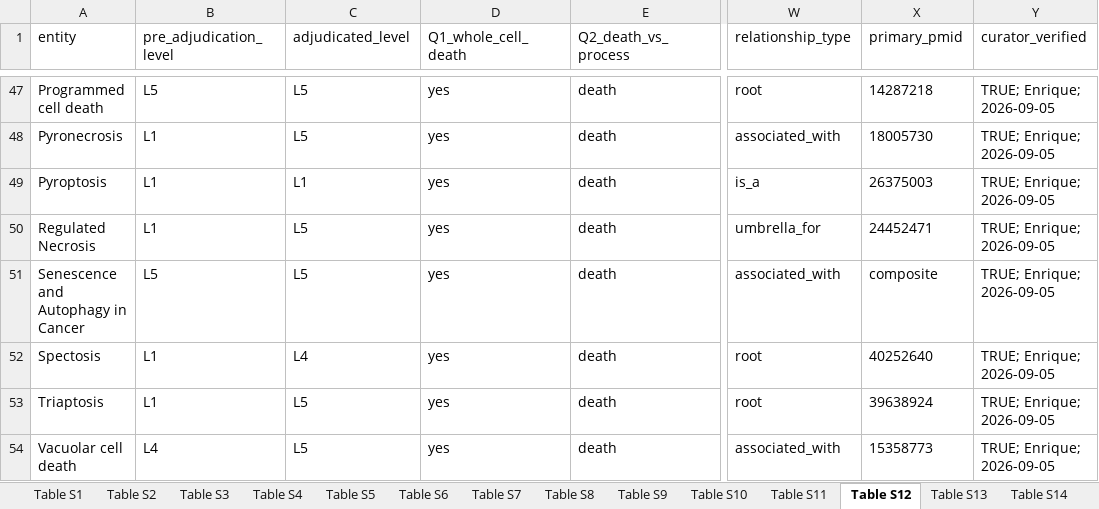
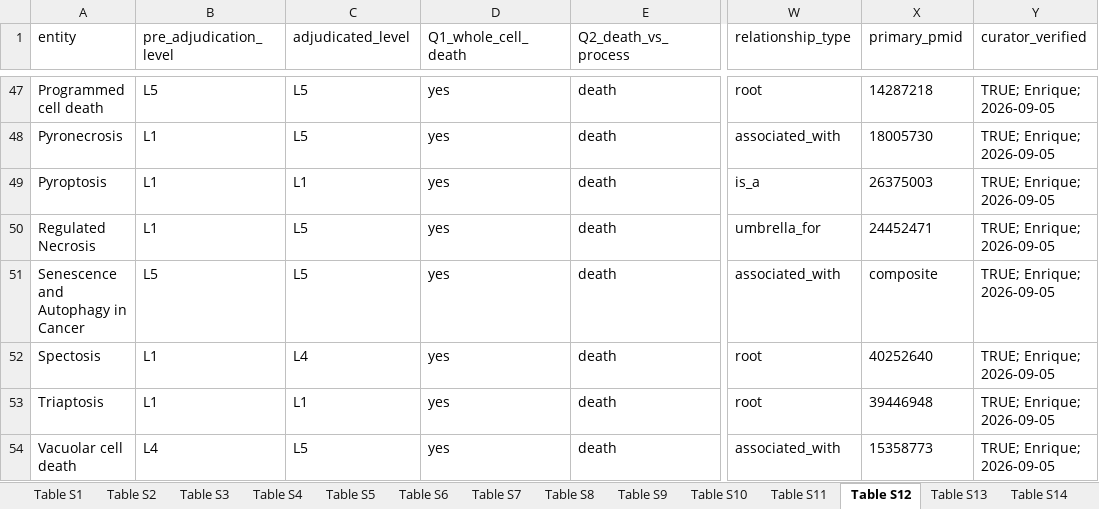
Before and after one commit to BioCancerInformatics/RCDome, an Excel workbook: docs/manuscript/RCDome_manuscript_V026_supplementary_tables.xlsx, sheet Table S12, drawn as a sheet; only a part is shown, gaps mark what is left out; values as stored, in another font and other column widths than the file's, no borders; the diff names each change by its address in the sheet, - before the commit and + after, or states it on an @@ line.

Commit message:
Propagate Triaptosis founding PMID 39638924->39446948 to builder, S3/S12, D1, consensus report

```diff
--- a/docs/manuscript/RCDome_manuscript_V026_supplementary_tables.xlsx (sheet Table S12)
+++ b/docs/manuscript/RCDome_manuscript_V026_supplementary_tables.xlsx (sheet Table S12)
-C53 (adjudicated_level): L5
+C53 (adjudicated_level): L1
-X53 (primary_pmid): 39638924
+X53 (primary_pmid): 39446948
```
Also changed, not shown: sheet Table S11, sheet Table S3, 10 other files.
